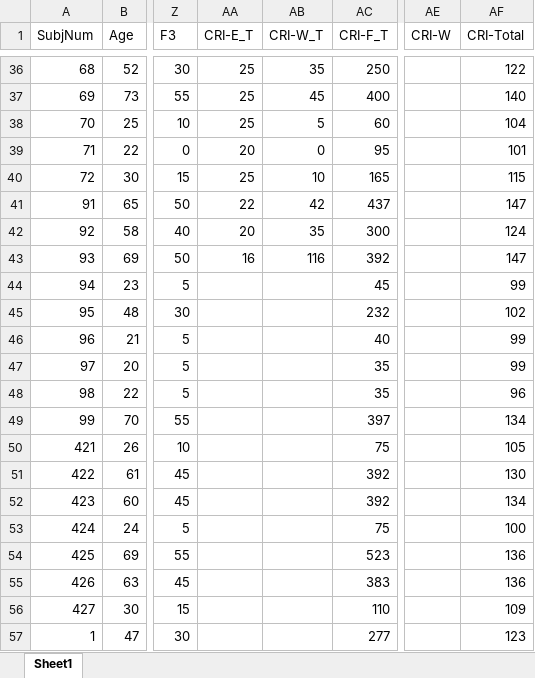
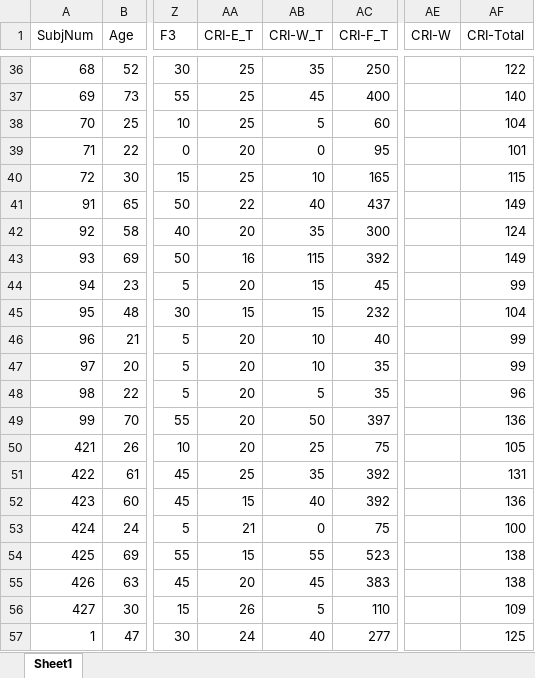
Before and after one commit to PsychMike/CRIq_Analysis, an Excel workbook: CRIq_new_dataworksheet.xlsx, sheet Sheet1, drawn as a sheet; only a part is shown, gaps mark what is left out; values as stored, in another font and other column widths than the file's, no borders; the diff covers the shown part only; the diff names each change by its address in the sheet, - before the commit and + after, or states it on an @@ line.

Commit message:
Count missing data, create sig matrix, split fts

```diff
--- a/CRIq_new_dataworksheet.xlsx (sheet Sheet1)
+++ b/CRIq_new_dataworksheet.xlsx (sheet Sheet1)
-AB41 (CRI-W_T): 42
+AB41 (CRI-W_T): 40
-AF41 (CRI-Total): 147
+AF41 (CRI-Total): 149
-AB43 (CRI-W_T): 116
+AB43 (CRI-W_T): 115
-AF43 (CRI-Total): 147
+AF43 (CRI-Total): 149
-AA44 (CRI-E_T): (empty)
+AA44 (CRI-E_T): 20
-AB44:AB45 (CRI-W_T): (empty)
+AB44:AB45 (CRI-W_T): 15
-AA45 (CRI-E_T): (empty)
+AA45 (CRI-E_T): 15
-AF45 (CRI-Total): 102
+AF45 (CRI-Total): 104
-AA46:AA50 (CRI-E_T): (empty)
+AA46:AA50 (CRI-E_T): 20
-AB46:AB47 (CRI-W_T): (empty)
+AB46:AB47 (CRI-W_T): 10
-AB48 (CRI-W_T): (empty)
+AB48 (CRI-W_T): 5
-AB49 (CRI-W_T): (empty)
+AB49 (CRI-W_T): 50
-AF49 (CRI-Total): 134
+AF49 (CRI-Total): 136
-AB50 (CRI-W_T): (empty)
+AB50 (CRI-W_T): 25
-AA51 (CRI-E_T): (empty)
+AA51 (CRI-E_T): 25
-AB51 (CRI-W_T): (empty)
+AB51 (CRI-W_T): 35
-AF51 (CRI-Total): 130
+AF51 (CRI-Total): 131
-AA52 (CRI-E_T): (empty)
+AA52 (CRI-E_T): 15
-AB52 (CRI-W_T): (empty)
+AB52 (CRI-W_T): 40
-AF52 (CRI-Total): 134
+AF52 (CRI-Total): 136
-AA53 (CRI-E_T): (empty)
+AA53 (CRI-E_T): 21
-AB53 (CRI-W_T): (empty)
+AB53 (CRI-W_T): 0
-AA54 (CRI-E_T): (empty)
+AA54 (CRI-E_T): 15
-AB54 (CRI-W_T): (empty)
+AB54 (CRI-W_T): 55
-AF54:AF55 (CRI-Total): 136
+AF54:AF55 (CRI-Total): 138
-AA55 (CRI-E_T): (empty)
+AA55 (CRI-E_T): 20
-AB55 (CRI-W_T): (empty)
+AB55 (CRI-W_T): 45
-AA56 (CRI-E_T): (empty)
+AA56 (CRI-E_T): 26
-AB56 (CRI-W_T): (empty)
+AB56 (CRI-W_T): 5
-AA57 (CRI-E_T): (empty)
+AA57 (CRI-E_T): 24
-AB57 (CRI-W_T): (empty)
+AB57 (CRI-W_T): 40
-AF57 (CRI-Total): 123
+AF57 (CRI-Total): 125
```
Also changed, not shown: 1 added row, 1 removed row and 457 edited cells elsewhere in this sheet, CRIq_dataworksheet_m.xlsx, 10 other files.
